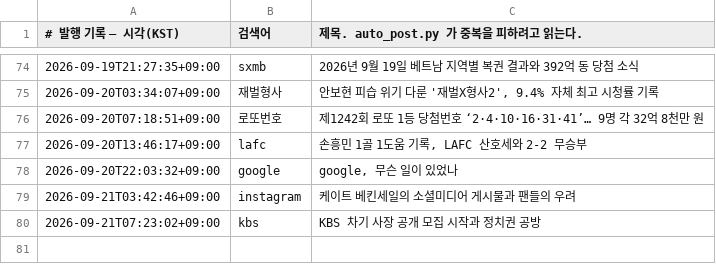
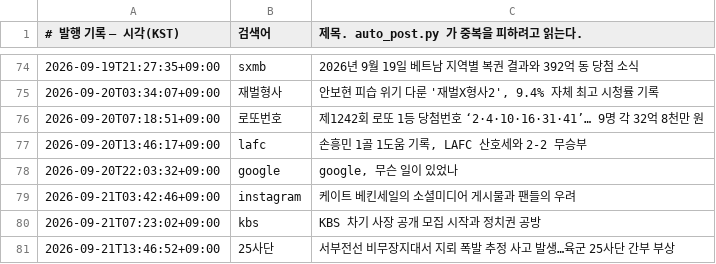
Before and after one commit to Justies83/JUSTIES, a TSV file: scripts/blogspot/state/published.tsv, drawn as a sheet; only a part is shown, gaps mark what is left out.

Commit message:
블로그 자동 발행 기록 [skip ci]

```diff
--- a/scripts/blogspot/state/published.tsv
+++ b/scripts/blogspot/state/published.tsv
@@ -80 +80,2 @@
 2026-09-21T07:23:02+09:00	kbs	KBS 차기 사장 공개 모집 시작과 정치권 공방
+2026-09-21T13:46:52+09:00	25사단	서부전선 비무장지대서 지뢰 폭발 추정 사고 발생…육군 25사단 간부 부상
```
